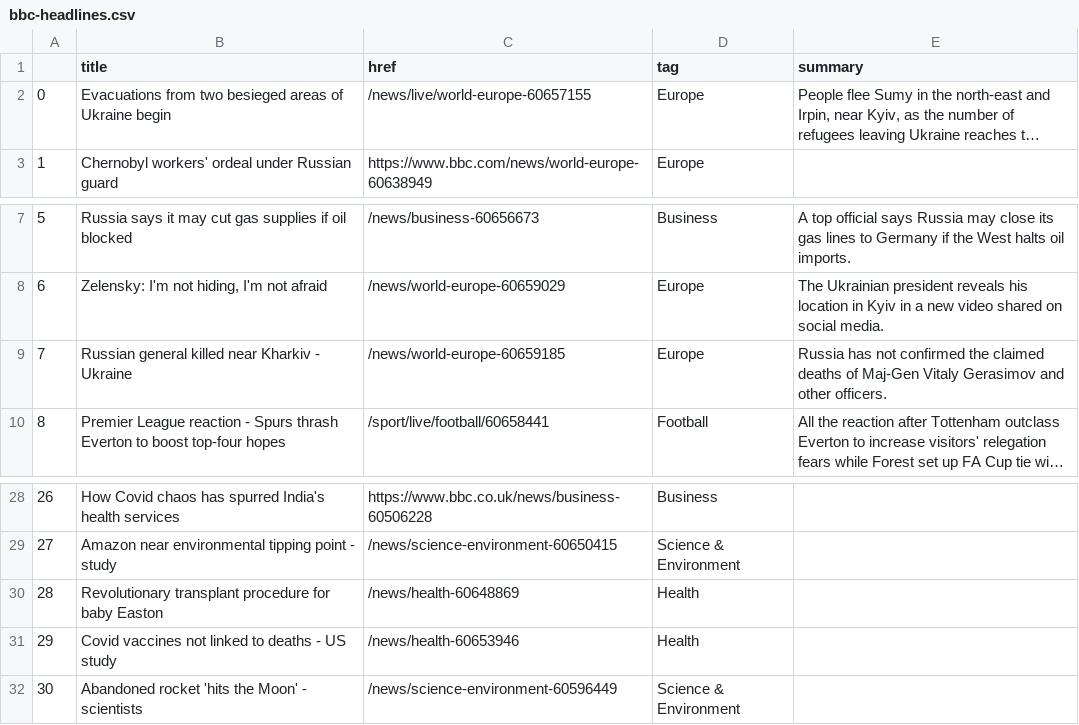
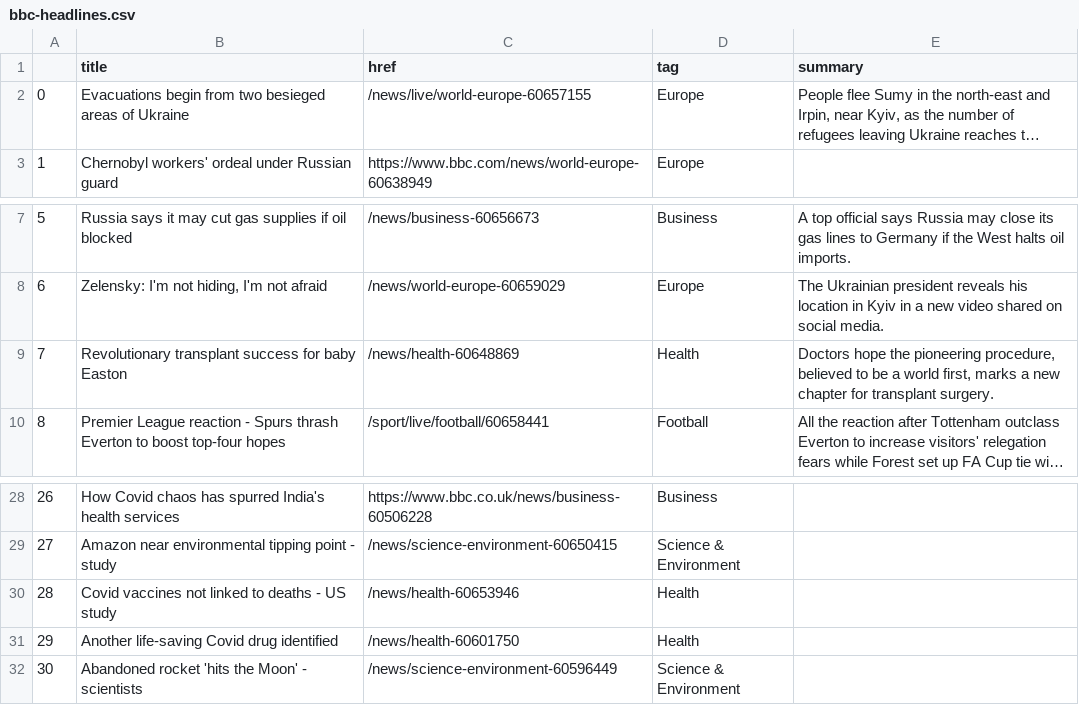
Before and after one commit to zhaoying2931/automatic-scraper, a CSV file: bbc-headlines.csv, drawn as a sheet; only a part is shown, gaps mark what is left out; long unchanged cells end in …; the diff names each change by its address in the sheet, - before the commit and + after, or states it on an @@ line.

```diff
--- a/bbc-headlines.csv
+++ b/bbc-headlines.csv
-B2 (title): Evacuations from two besieged areas of Ukraine begin
+B2 (title): Evacuations begin from two besieged areas of Ukraine
-B9 (title): Russian general killed near Kharkiv - Ukraine
+B9 (title): Revolutionary transplant success for baby Easton
-C9 (href): /news/world-europe-60659185
+C9 (href): /news/health-60648869
-D9 (tag): Europe
+D9 (tag): Health
-E9 (summary): Russia has not confirmed the claimed deaths of Maj-Gen Vitaly Gerasimov and other officers.
+E9 (summary): Doctors hope the pioneering procedure, believed to be a world first, marks a new chapter for transplant surgery.
-B30 (title): Revolutionary transplant procedure for baby Easton
+B30 (title): Covid vaccines not linked to deaths - US study
-C30 (href): /news/health-60648869
+C30 (href): /news/health-60653946
-B31 (title): Covid vaccines not linked to deaths - US study
+B31 (title): Another life-saving Covid drug identified
-C31 (href): /news/health-60653946
+C31 (href): /news/health-60601750
```
